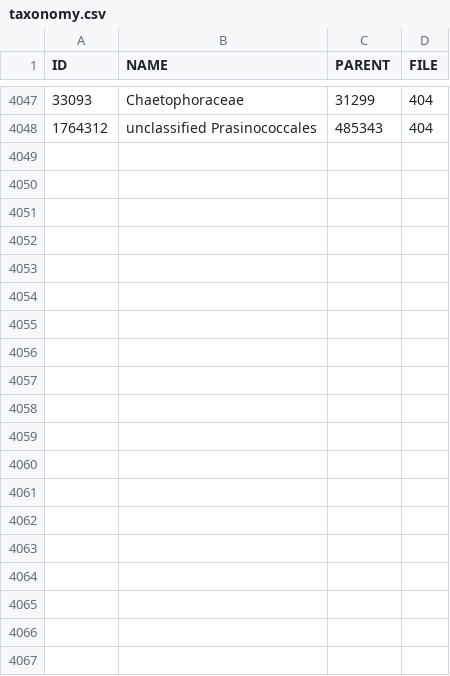
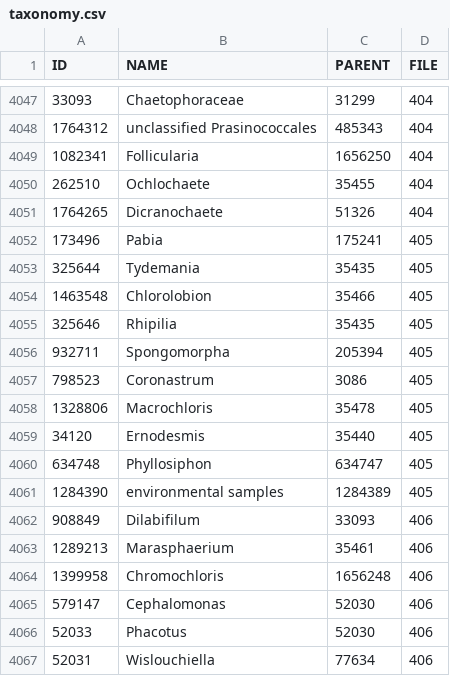
Before and after one commit to ytixu/whileAlive, a CSV file: network-science/data/ensembl/taxonomy.csv, drawn as a sheet; only a part is shown, gaps mark what is left out; the diff covers the shown part only; the diff names each change by its address in the sheet, - before the commit and + after, or states it on an @@ line.

```diff
--- a/network-science/data/ensembl/taxonomy.csv
+++ b/network-science/data/ensembl/taxonomy.csv
+row 4049: 1082341 | Follicularia | 1656250 | 404
+row 4050: 262510 | Ochlochaete | 35455 | 404
+row 4051: 1764265 | Dicranochaete | 51326 | 404
+row 4052: 173496 | Pabia | 175241 | 405
+row 4053: 325644 | Tydemania | 35435 | 405
+row 4054: 1463548 | Chlorolobion | 35466 | 405
+row 4055: 325646 | Rhipilia | 35435 | 405
+row 4056: 932711 | Spongomorpha | 205394 | 405
+row 4057: 798523 | Coronastrum | 3086 | 405
+row 4058: 1328806 | Macrochloris | 35478 | 405
+row 4059: 34120 | Ernodesmis | 35440 | 405
+row 4060: 634748 | Phyllosiphon | 634747 | 405
+row 4061: 1284390 | environmental samples | 1284389 | 405
+row 4062: 908849 | Dilabifilum | 33093 | 406
+row 4063: 1289213 | Marasphaerium | 35461 | 406
+row 4064: 1399958 | Chromochloris | 1656248 | 406
+row 4065: 579147 | Cephalomonas | 52030 | 406
+row 4066: 52033 | Phacotus | 52030 | 406
+row 4067: 52031 | Wislouchiella | 77634 | 406
```
Also changed, not shown: 17 added rows elsewhere in this file, 6 other files.
